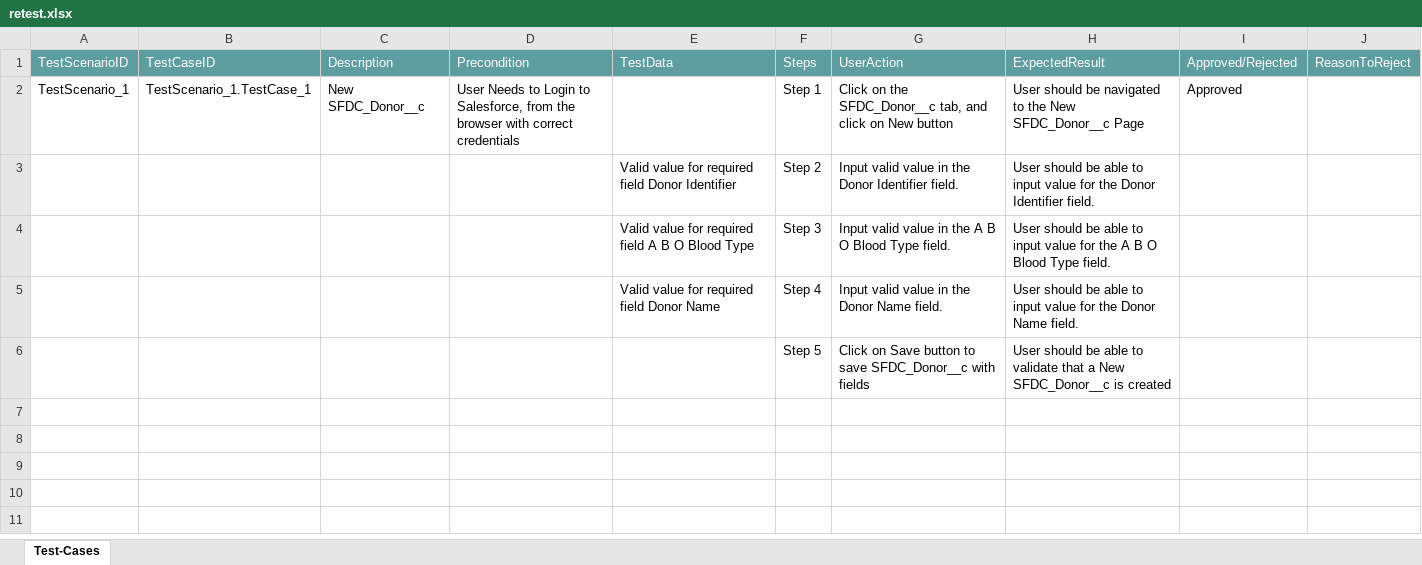
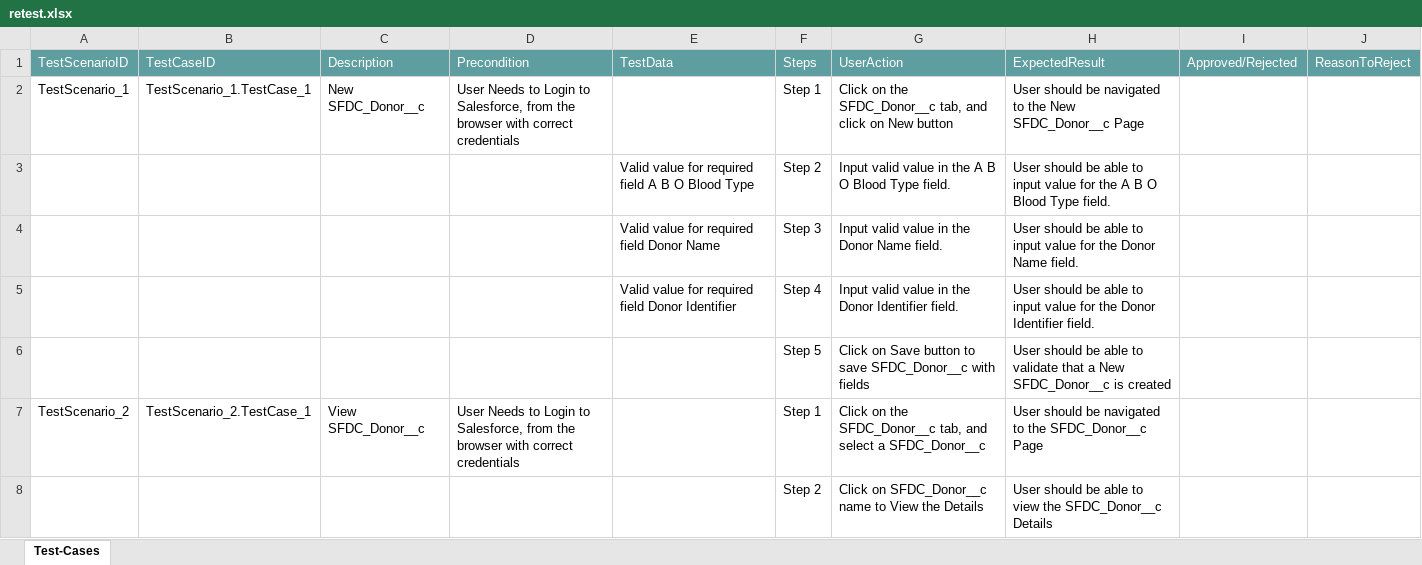
Before and after one commit to ShaikMohamedIrfan/theju1, an Excel workbook: retest.xlsx, sheet Test-Cases, drawn as a sheet; only a part is shown; values as stored, in another font and other column widths than the file's, no borders; table styles not drawn; removed rows and columns are numbered as before the commit, all else as after; the diff covers the shown part only; the diff names each change by its address in the sheet, - before the commit and + after, or states it on an @@ line.

Commit message:
Initial Commit for Verification of Test cases

```diff
--- a/retest.xlsx (sheet Test-Cases)
+++ b/retest.xlsx (sheet Test-Cases)
-I2: Approved
+I2: (empty)
-row 3:  |  |  |  | Valid value for required field Donor Identifier | Step 2 | Input valid value in the Donor Identifier field. | User should be able to input value for the Donor Identifier field.
-F3: Step 3
+F3: Step 2
-F4: Step 4
+F4: Step 3
+row 5:  |  |  |  | Valid value for required field Donor Identifier | Step 4 | Input valid value in the Donor Identifier field. | User should be able to input value for the Donor Identifier field.
+row 7: TestScenario_2 | TestScenario_2.TestCase_1 | View SFDC_Donor__c | User Needs to Login to Salesforce, from the browser with correct credentials |  | Step 1 | Click on the SFDC_Donor__c tab, and select a SFDC_Donor__c | User should be navigated to the SFDC_Donor__c Page
+row 8:  |  |  |  |  | Step 2 | Click on SFDC_Donor__c name to View the Details | User should be able to view the SFDC_Donor__c Details
```
Also changed, not shown: 8 added rows elsewhere in this sheet.
